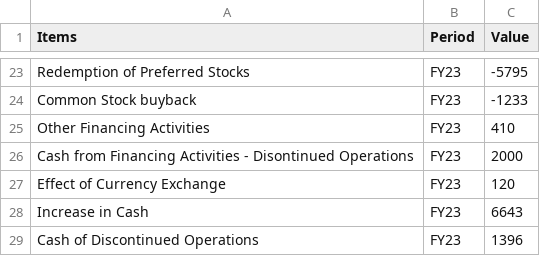
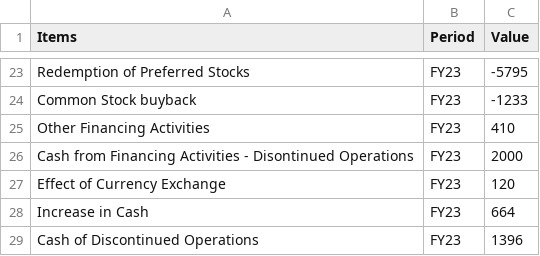
Before and after one commit to jacquessham/FinancialReport_Dashboard, a CSV file: dashboard/data/ge/dataset/ge_cashflow_example.csv, drawn as a sheet; only a part is shown, gaps mark what is left out.

Commit message:
Initiate cashflow script

```diff
--- a/dashboard/data/ge/dataset/ge_cashflow_example.csv
+++ b/dashboard/data/ge/dataset/ge_cashflow_example.csv
@@ -27,3 +27,3 @@
 "Effect of Currency Exchange","FY23",120
-"Increase in Cash","FY23",6643
+"Increase in Cash","FY23",664
 "Cash of Discontinued Operations","FY23",1396
```
Also changed, not shown: 2 other files.
